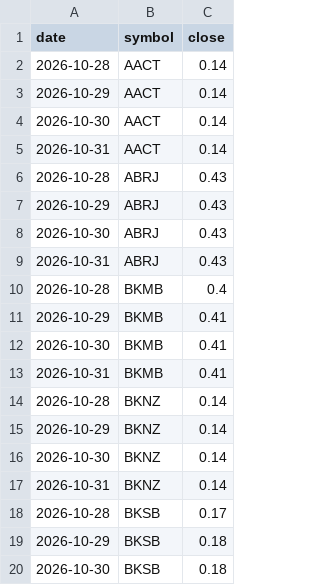
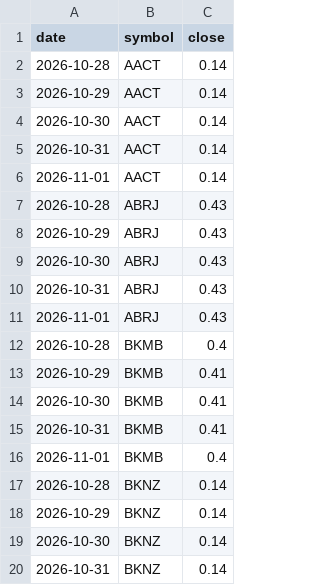
Before and after one commit to asa5550/halal-alerts, a CSV file: state/price_history.csv, drawn as a sheet; only a part is shown; the shorter side is filled out with more unchanged rows; the diff covers the shown part only; the diff names each change by its address in the sheet, - before the commit and + after, or states it on an @@ line.

```diff
--- a/state/price_history.csv
+++ b/state/price_history.csv
+row 6: 2026-11-01 | AACT | 0.14
+row 11: 2026-11-01 | ABRJ | 0.43
+row 16: 2026-11-01 | BKMB | 0.4
```
Also changed, not shown: 6 added rows elsewhere in this file, 2 other files.
